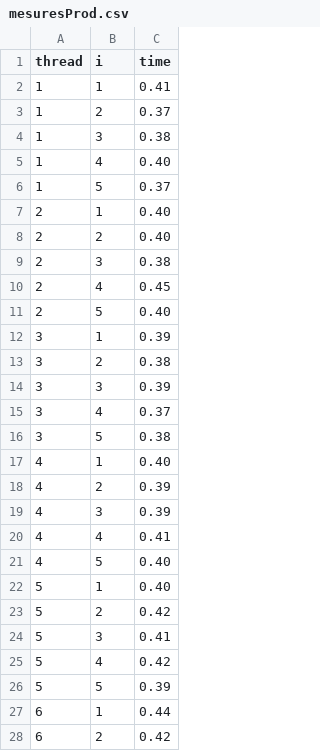
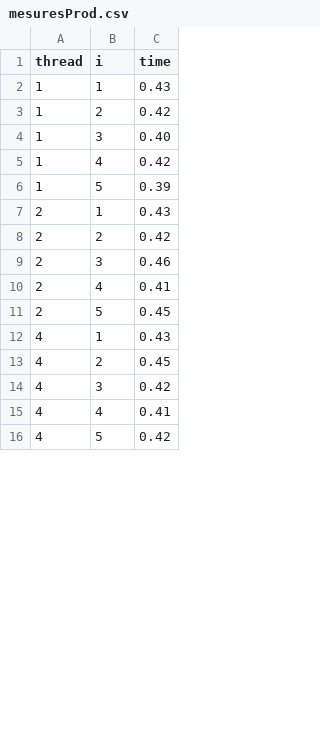
Before and after one commit to Lizadns/Projet_SI, a CSV file: Projet_SI/mesuresProd.csv, drawn as a sheet; only a part is shown; the diff covers the shown part only.

```diff
--- a/Projet_SI/mesuresProd.csv
+++ b/Projet_SI/mesuresProd.csv
@@ -1,28 +1,16 @@
 thread,i,time
-1,1,0.41
-1,2,0.37
-1,3,0.38
-1,4,0.40
-1,5,0.37
-2,1,0.40
-2,2,0.40
-2,3,0.38
-2,4,0.45
-2,5,0.40
-3,1,0.39
-3,2,0.38
-3,3,0.39
-3,4,0.37
-3,5,0.38
-4,1,0.40
-4,2,0.39
-4,3,0.39
+1,1,0.43
+1,2,0.42
+1,3,0.40
+1,4,0.42
+1,5,0.39
+2,1,0.43
+2,2,0.42
+2,3,0.46
+2,4,0.41
+2,5,0.45
+4,1,0.43
+4,2,0.45
+4,3,0.42
 4,4,0.41
-4,5,0.40
-5,1,0.40
-5,2,0.42
-5,3,0.41
-5,4,0.42
-5,5,0.39
-6,1,0.44
-6,2,0.42
+4,5,0.42
```
Also changed, not shown: 20 added rows and 3 removed rows elsewhere in this file, Projet_SI/mesuresEL.csv, Projet_SI/mesuresPhilosophe.csv, 12 other files.
